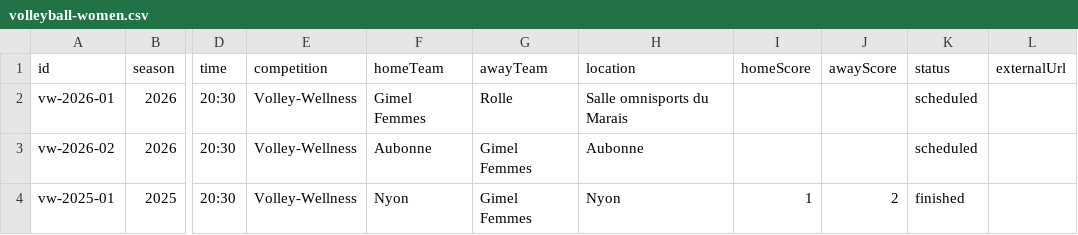
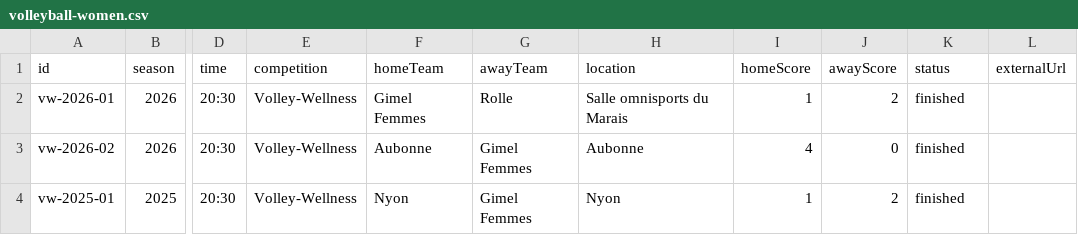
Before and after one commit to Gym-Gimel/data, a CSV file: volleyball-women.csv, drawn as a sheet; only a part is shown, gaps mark what is left out; the diff names each change by its address in the sheet, - before the commit and + after, or states it on an @@ line.

Commit message:
chore: updated data in csv

```diff
--- a/volleyball-women.csv
+++ b/volleyball-women.csv
-I2 (homeScore): (empty)
+I2 (homeScore): 1
-J2 (awayScore): (empty)
+J2 (awayScore): 2
-K2:K3 (status): scheduled
+K2:K3 (status): finished
-I3 (homeScore): (empty)
+I3 (homeScore): 4
-J3 (awayScore): (empty)
+J3 (awayScore): 0
```
